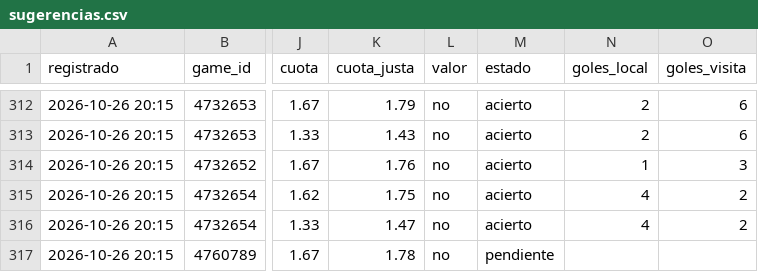
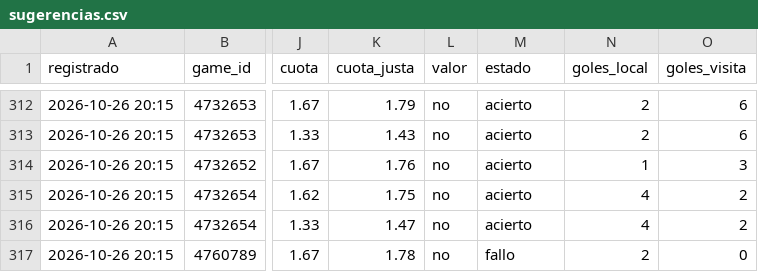
Before and after one commit to JoseVilcatoma/datazos-bot, a CSV file: data/sugerencias.csv, drawn as a sheet; only a part is shown, gaps mark what is left out; the diff names each change by its address in the sheet, - before the commit and + after, or states it on an @@ line.

Commit message:
Actualizar estado de datazos

```diff
--- a/data/sugerencias.csv
+++ b/data/sugerencias.csv
-M317 (estado): pendiente
+M317 (estado): fallo
-N317 (goles_local): (empty)
+N317 (goles_local): 2
-O317 (goles_visita): (empty)
+O317 (goles_visita): 0
```
Also changed, not shown: 1 other file.
